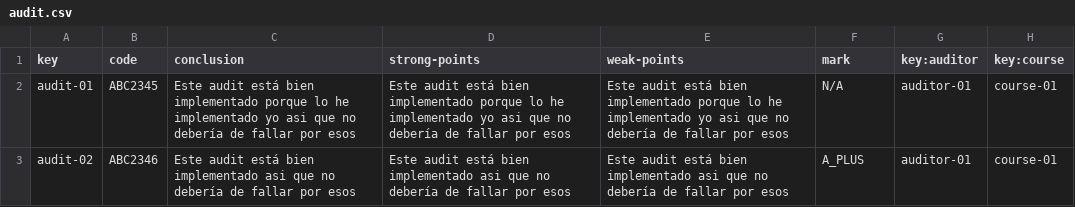
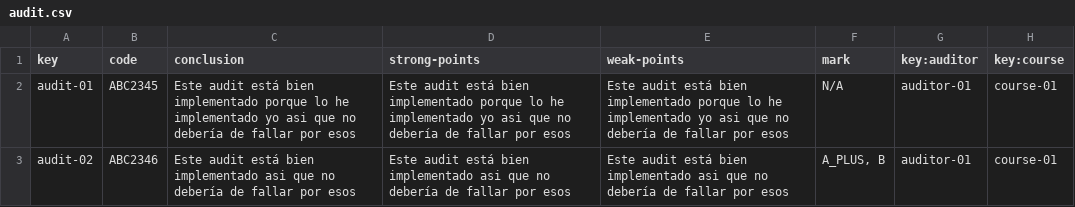
Before and after one commit to alejandromd/Acme-L3-D02, a CSV file: src/main/webapp/WEB-INF/resources/sample-data/audit.csv, drawn as a sheet.

Commit message:
feature:poblada la base de datos con auditing records

```diff
--- a/src/main/webapp/WEB-INF/resources/sample-data/audit.csv
+++ b/src/main/webapp/WEB-INF/resources/sample-data/audit.csv
@@ -2,2 +2,2 @@ key,code,conclusion,strong-points,weak-points,mark,key:auditor,key:course
 audit-01,ABC2345,Este audit está bien implementado porque lo he implementado yo asi que no debería de fallar por esos,Este audit está bien implementado porque lo he implementado yo asi que no debería de fallar por esos,Este audit está bien implementado porque lo he implementado yo asi que no debería de fallar por esos,N/A,auditor-01,course-01
-audit-02,ABC2346,Este audit está bien implementado asi que no debería de fallar por esos,Este audit está bien implementado asi que no debería de fallar por esos,Este audit está bien implementado asi que no debería de fallar por esos,A_PLUS,auditor-01,course-01
+audit-02,ABC2346,Este audit está bien implementado asi que no debería de fallar por esos,Este audit está bien implementado asi que no debería de fallar por esos,Este audit está bien implementado asi que no debería de fallar por esos,"A_PLUS, B",auditor-01,course-01
```
Also changed, not shown: 2 other files.
